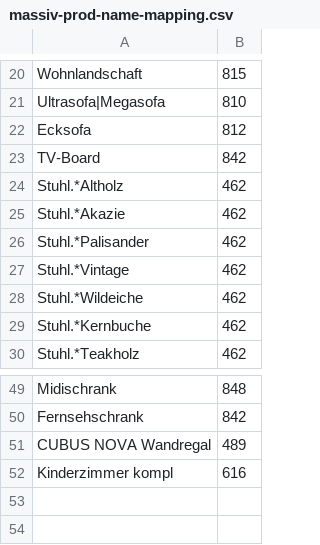
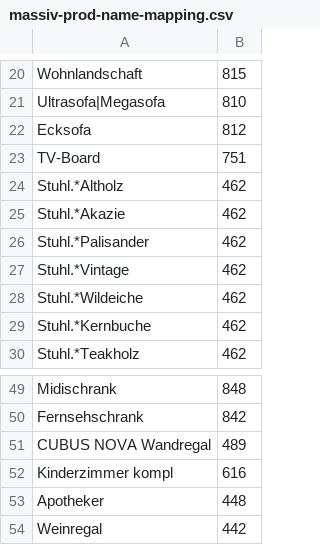
Before and after one commit to siniypin/XMLConverter, a CSV file: dictionary/massiv-prod-name-mapping.csv, drawn as a sheet; only a part is shown, gaps mark what is left out.

```diff
--- a/dictionary/massiv-prod-name-mapping.csv
+++ b/dictionary/massiv-prod-name-mapping.csv
@@ -22,3 +22,3 @@ Ultrasofa|Megasofa,810
 Ecksofa,812
-TV-Board,842
+TV-Board,751
 Stuhl.*Altholz,462
@@ -52 +52,3 @@ CUBUS NOVA Wandregal,489
 Kinderzimmer kompl,616
+Apotheker,448
+Weinregal,442
```
Also changed, not shown: dictionary/massiv-sandbox-name-mapping.csv, dictionary/moemax-prod-cat-mapping.csv, 5 other files.
